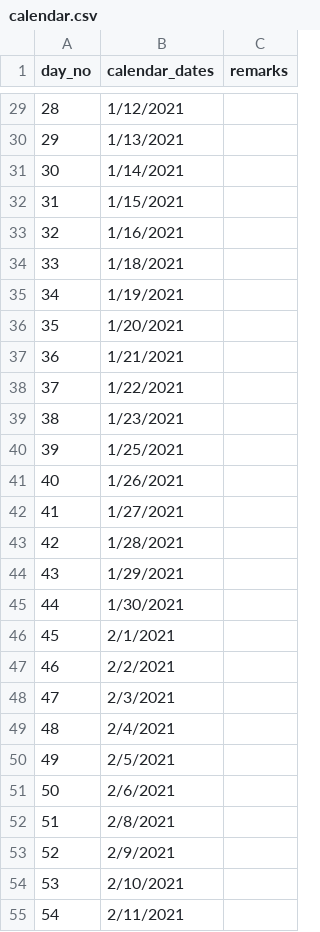
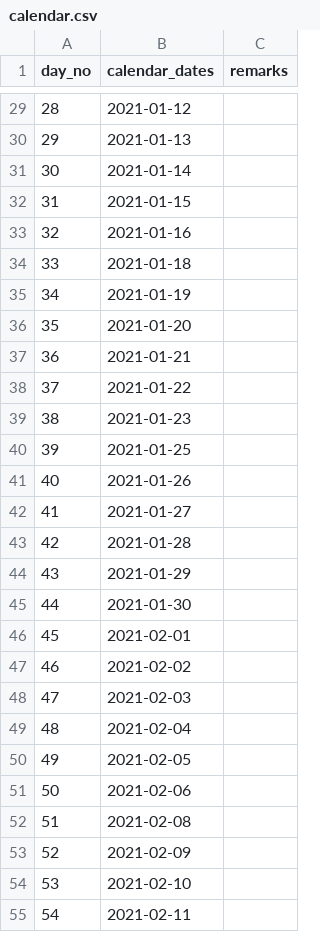
Before and after one commit to xelest/Practicum01, a CSV file: CCIS GateKeeper/dist/csv/calendar.csv, drawn as a sheet; only a part is shown, gaps mark what is left out; the diff covers the shown part only.

```diff
--- a/CCIS GateKeeper/dist/csv/calendar.csv
+++ b/CCIS GateKeeper/dist/csv/calendar.csv
@@ -29,27 +29,27 @@ day_no,calendar_dates,remarks
-28,1/12/2021,
-29,1/13/2021,
-30,1/14/2021,
-31,1/15/2021,
-32,1/16/2021,
-33,1/18/2021,
-34,1/19/2021,
-35,1/20/2021,
-36,1/21/2021,
-37,1/22/2021,
-38,1/23/2021,
-39,1/25/2021,
-40,1/26/2021,
-41,1/27/2021,
-42,1/28/2021,
-43,1/29/2021,
-44,1/30/2021,
-45,2/1/2021,
-46,2/2/2021,
-47,2/3/2021,
-48,2/4/2021,
-49,2/5/2021,
-50,2/6/2021,
-51,2/8/2021,
-52,2/9/2021,
-53,2/10/2021,
-54,2/11/2021,
+28,2021-01-12,
+29,2021-01-13,
+30,2021-01-14,
+31,2021-01-15,
+32,2021-01-16,
+33,2021-01-18,
+34,2021-01-19,
+35,2021-01-20,
+36,2021-01-21,
+37,2021-01-22,
+38,2021-01-23,
+39,2021-01-25,
+40,2021-01-26,
+41,2021-01-27,
+42,2021-01-28,
+43,2021-01-29,
+44,2021-01-30,
+45,2021-02-01,
+46,2021-02-02,
+47,2021-02-03,
+48,2021-02-04,
+49,2021-02-05,
+50,2021-02-06,
+51,2021-02-08,
+52,2021-02-09,
+53,2021-02-10,
+54,2021-02-11,
```
Also changed, not shown: 35 edited cells elsewhere in this file, 31 other files.
